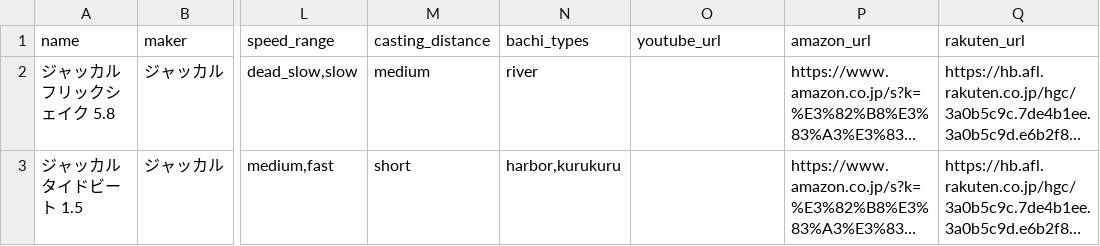
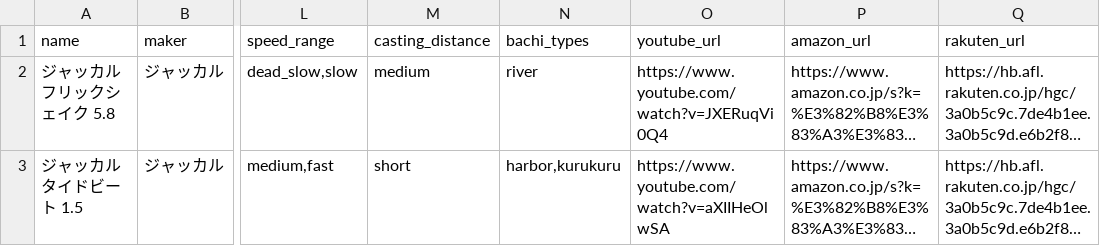
Before and after one commit to forecastVSfact/bachi-lure, a CSV file: luredatabase/add-worms.csv, drawn as a sheet; only a part is shown, gaps mark what is left out; long unchanged cells end in …; the diff names each change by its address in the sheet, - before the commit and + after, or states it on an @@ line.

```diff
--- a/luredatabase/add-worms.csv
+++ b/luredatabase/add-worms.csv
-O2 (youtube_url): (empty)
+O2 (youtube_url): https://www.youtube.com/watch?v=JXERuqVi0Q4
-O3 (youtube_url): (empty)
+O3 (youtube_url): https://www.youtube.com/watch?v=aXIIHeOlwSA
```
